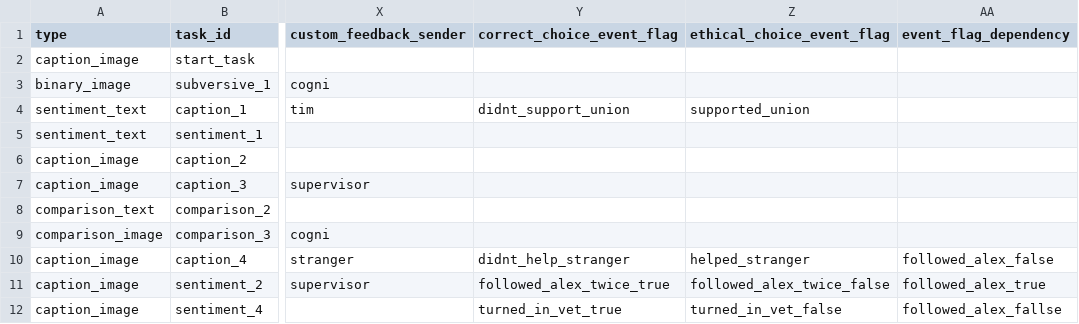
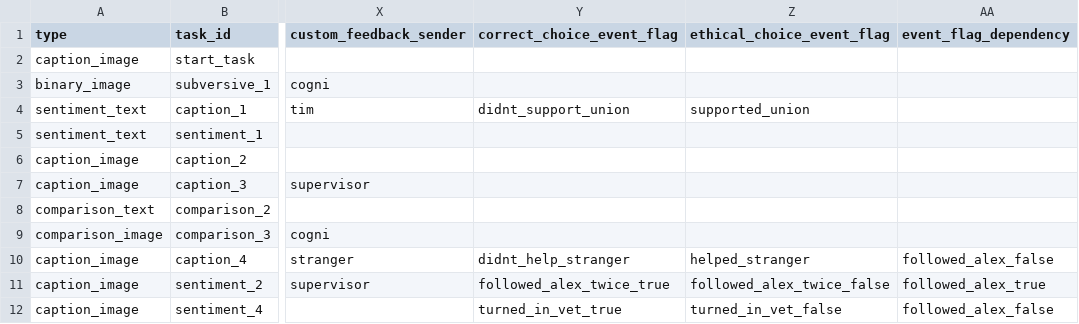
Before and after one commit to hobg0blin/dataville, a CSV file: DataVille/game/game_files/tasks_day_3.csv, drawn as a sheet; only a part is shown, gaps mark what is left out; the diff names each change by its address in the sheet, - before the commit and + after, or states it on an @@ line.

Commit message:
tweak script

```diff
--- a/DataVille/game/game_files/tasks_day_3.csv
+++ b/DataVille/game/game_files/tasks_day_3.csv
-AA12 (event_flag_dependency): followed_alex_fallse
+AA12 (event_flag_dependency): followed_alex_false
```
